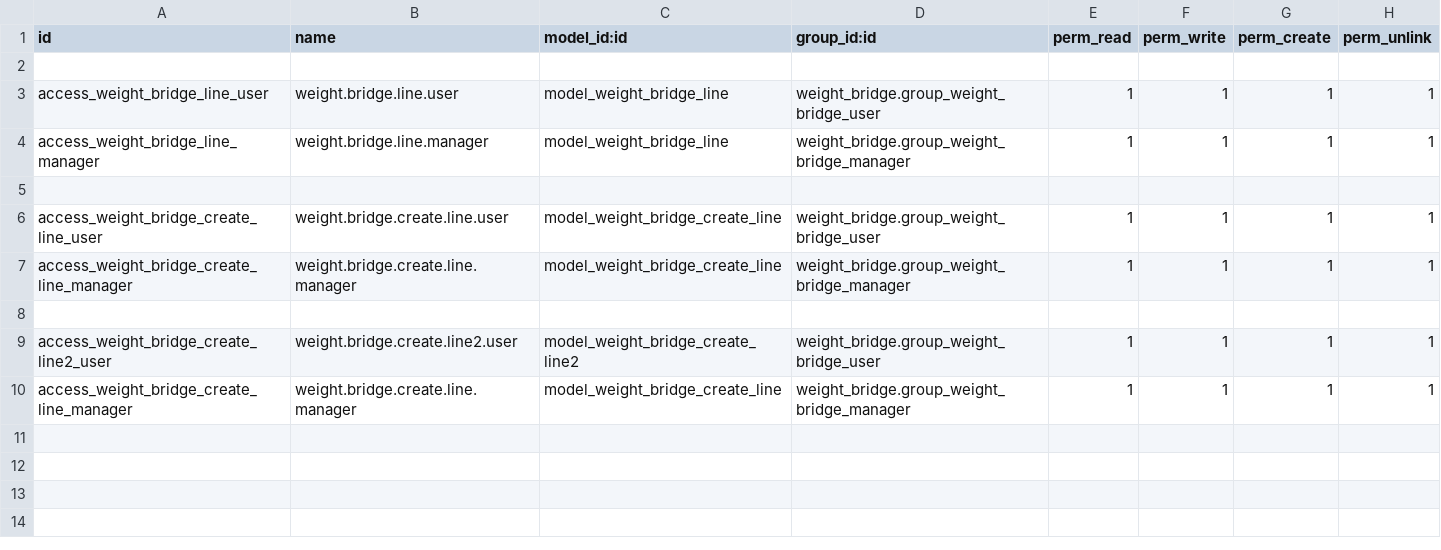
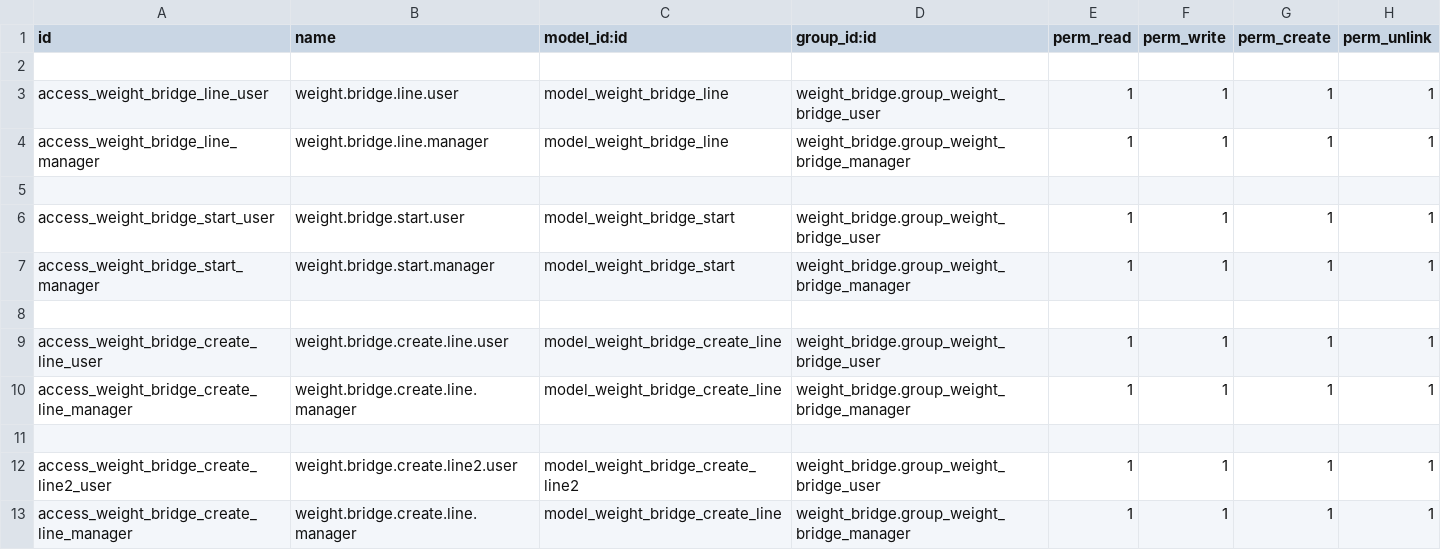
Before and after one commit to dinamohammed/Odoo14, a CSV file: weight_bridge/security/ir.model.access.csv, drawn as a sheet.

Commit message:
Solve multi issues + enchance weightbridge

```diff
--- a/weight_bridge/security/ir.model.access.csv
+++ b/weight_bridge/security/ir.model.access.csv
@@ -5,2 +5,5 @@ access_weight_bridge_line_manager,weight.bridge.line.manager,model_weight_bridge
 
+access_weight_bridge_start_user,weight.bridge.start.user,model_weight_bridge_start,weight_bridge.group_weight_bridge_user,1,1,1,1
+access_weight_bridge_start_manager,weight.bridge.start.manager,model_weight_bridge_start,weight_bridge.group_weight_bridge_manager,1,1,1,1
+
 access_weight_bridge_create_line_user,weight.bridge.create.line.user,model_weight_bridge_create_line,weight_bridge.group_weight_bridge_user,1,1,1,1
```
Also changed, not shown: 6 other files.
